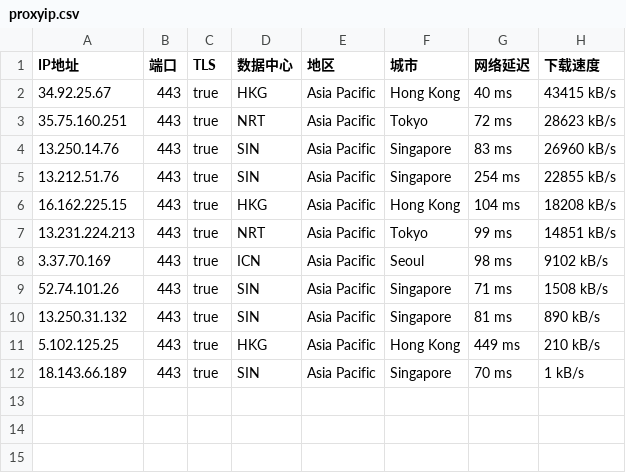
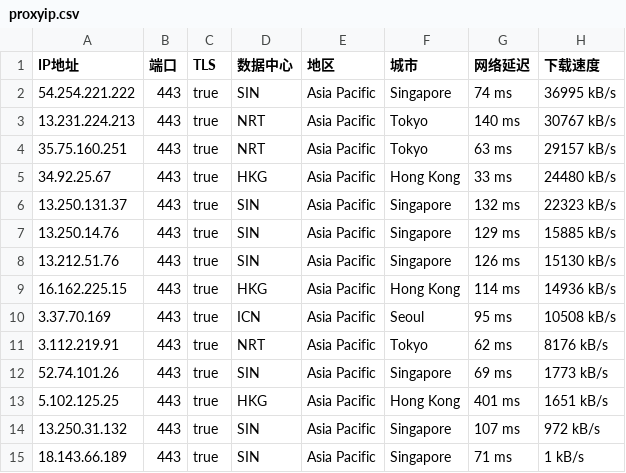
Before and after one commit to mountain787/Lunch-Bag-ip, a CSV file: proxyip.csv, drawn as a sheet.

Commit message:
2025-08-11 00:45:21

```diff
--- a/proxyip.csv
+++ b/proxyip.csv
@@ -1,12 +1,15 @@
 IP地址,端口,TLS,数据中心,地区,城市,网络延迟,下载速度
-34.92.25.67,443,true,HKG,Asia Pacific,Hong Kong,40 ms,43415 kB/s
-35.75.160.251,443,true,NRT,Asia Pacific,Tokyo,72 ms,28623 kB/s
-13.250.14.76,443,true,SIN,Asia Pacific,Singapore,83 ms,26960 kB/s
-13.212.51.76,443,true,SIN,Asia Pacific,Singapore,254 ms,22855 kB/s
-16.162.225.15,443,true,HKG,Asia Pacific,Hong Kong,104 ms,18208 kB/s
-13.231.224.213,443,true,NRT,Asia Pacific,Tokyo,99 ms,14851 kB/s
-3.37.70.169,443,true,ICN,Asia Pacific,Seoul,98 ms,9102 kB/s
-52.74.101.26,443,true,SIN,Asia Pacific,Singapore,71 ms,1508 kB/s
-13.250.31.132,443,true,SIN,Asia Pacific,Singapore,81 ms,890 kB/s
-5.102.125.25,443,true,HKG,Asia Pacific,Hong Kong,449 ms,210 kB/s
-18.143.66.189,443,true,SIN,Asia Pacific,Singapore,70 ms,1 kB/s
+54.254.221.222,443,true,SIN,Asia Pacific,Singapore,74 ms,36995 kB/s
+13.231.224.213,443,true,NRT,Asia Pacific,Tokyo,140 ms,30767 kB/s
+35.75.160.251,443,true,NRT,Asia Pacific,Tokyo,63 ms,29157 kB/s
+34.92.25.67,443,true,HKG,Asia Pacific,Hong Kong,33 ms,24480 kB/s
+13.250.131.37,443,true,SIN,Asia Pacific,Singapore,132 ms,22323 kB/s
+13.250.14.76,443,true,SIN,Asia Pacific,Singapore,129 ms,15885 kB/s
+13.212.51.76,443,true,SIN,Asia Pacific,Singapore,126 ms,15130 kB/s
+16.162.225.15,443,true,HKG,Asia Pacific,Hong Kong,114 ms,14936 kB/s
+3.37.70.169,443,true,ICN,Asia Pacific,Seoul,95 ms,10508 kB/s
+3.112.219.91,443,true,NRT,Asia Pacific,Tokyo,62 ms,8176 kB/s
+52.74.101.26,443,true,SIN,Asia Pacific,Singapore,69 ms,1773 kB/s
+5.102.125.25,443,true,HKG,Asia Pacific,Hong Kong,401 ms,1651 kB/s
+13.250.31.132,443,true,SIN,Asia Pacific,Singapore,107 ms,972 kB/s
+18.143.66.189,443,true,SIN,Asia Pacific,Singapore,71 ms,1 kB/s
```
